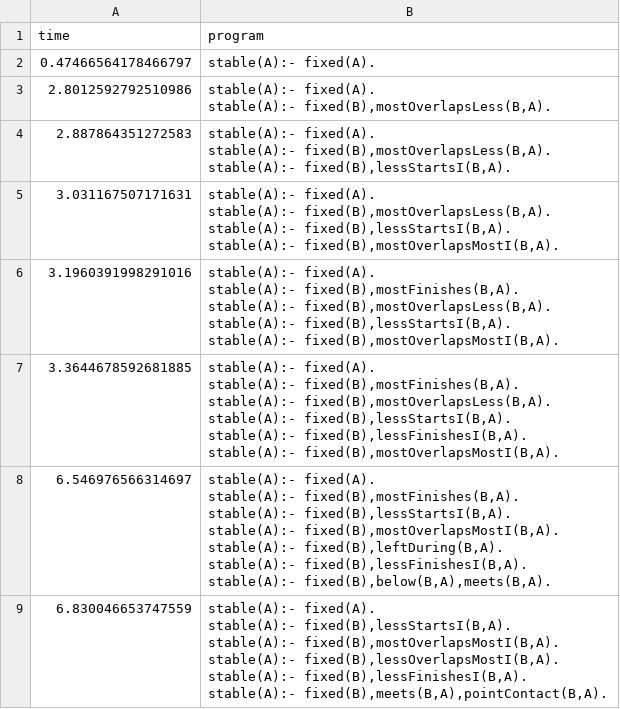
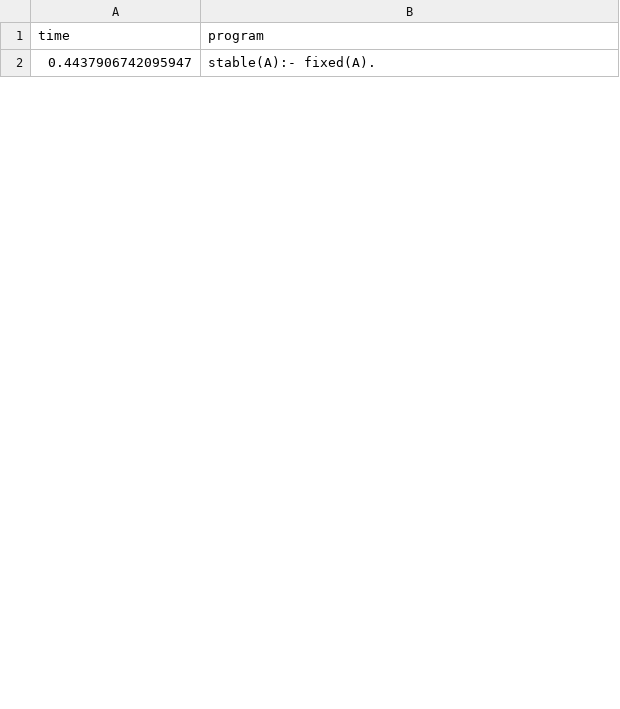
Before and after one commit to sargreal/bambirds-ilp, a CSV file: solutions/stable/intermediate/popper_sb.csv, drawn as a sheet; only a part is shown; the diff covers the shown part only.

```diff
--- a/solutions/stable/intermediate/popper_sb.csv
+++ b/solutions/stable/intermediate/popper_sb.csv
@@ -1,43 +1,3 @@
 time,program
-0.47466564178466797,"stable(A):- fixed(A).
-"
-2.8012592792510986,"stable(A):- fixed(A).
-stable(A):- fixed(B),mostOverlapsLess(B,A).
-"
-2.887864351272583,"stable(A):- fixed(A).
-stable(A):- fixed(B),mostOverlapsLess(B,A).
-stable(A):- fixed(B),lessStartsI(B,A).
-"
-3.031167507171631,"stable(A):- fixed(A).
-stable(A):- fixed(B),mostOverlapsLess(B,A).
-stable(A):- fixed(B),lessStartsI(B,A).
-stable(A):- fixed(B),mostOverlapsMostI(B,A).
-"
-3.1960391998291016,"stable(A):- fixed(A).
-stable(A):- fixed(B),mostFinishes(B,A).
-stable(A):- fixed(B),mostOverlapsLess(B,A).
-stable(A):- fixed(B),lessStartsI(B,A).
-stable(A):- fixed(B),mostOverlapsMostI(B,A).
-"
-3.3644678592681885,"stable(A):- fixed(A).
-stable(A):- fixed(B),mostFinishes(B,A).
-stable(A):- fixed(B),mostOverlapsLess(B,A).
-stable(A):- fixed(B),lessStartsI(B,A).
-stable(A):- fixed(B),lessFinishesI(B,A).
-stable(A):- fixed(B),mostOverlapsMostI(B,A).
-"
-6.546976566314697,"stable(A):- fixed(A).
-stable(A):- fixed(B),mostFinishes(B,A).
-stable(A):- fixed(B),lessStartsI(B,A).
-stable(A):- fixed(B),mostOverlapsMostI(B,A).
-stable(A):- fixed(B),leftDuring(B,A).
-stable(A):- fixed(B),lessFinishesI(B,A).
-stable(A):- fixed(B),below(B,A),meets(B,A).
-"
-6.830046653747559,"stable(A):- fixed(A).
-stable(A):- fixed(B),lessStartsI(B,A).
-stable(A):- fixed(B),mostOverlapsMostI(B,A).
-stable(A):- fixed(B),lessOverlapsMostI(B,A).
-stable(A):- fixed(B),lessFinishesI(B,A).
-stable(A):- fixed(B),meets(B,A),pointContact(B,A).
-"
+0.4437906742095947,"stable(A):- fixed(A).
+"
```
Also changed, not shown: 23 added rows and 8 removed rows elsewhere in this file, solutions/stable/intermediate/popper_random.csv, solutions/stable/intermediate/popper_random_dl.csv, 56 other files.
